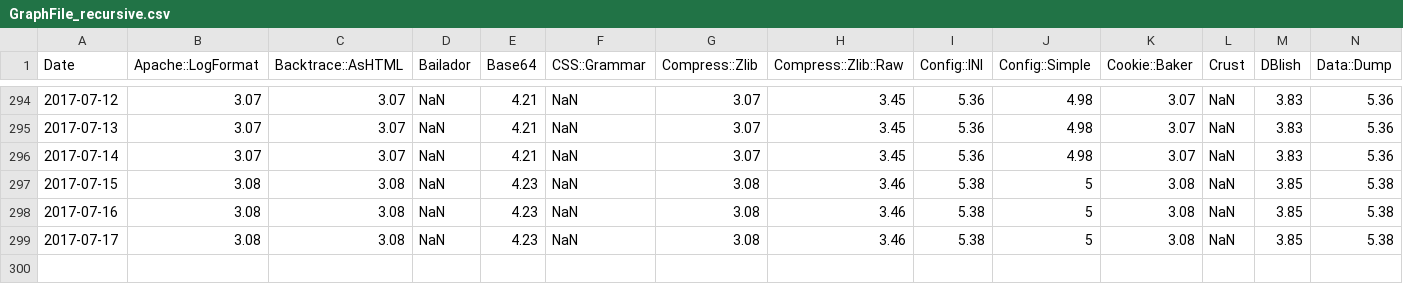
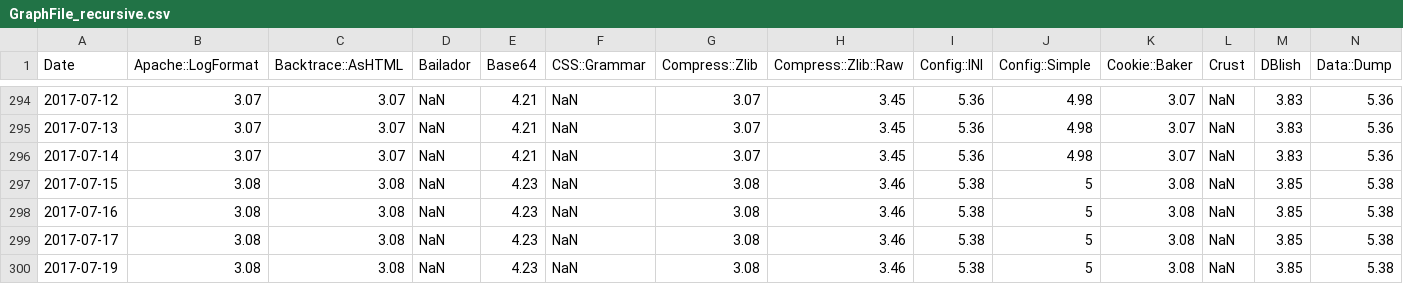
Before and after one commit to finanalyst/ModuleCitation, a CSV file: GraphFile_recursive.csv, drawn as a sheet; only a part is shown, gaps mark what is left out; rows hold the shown columns only; the diff names each change by its address in the sheet, - before the commit and + after, or states it on an @@ line.

```diff
--- a/GraphFile_recursive.csv
+++ b/GraphFile_recursive.csv
+row 300: 2017-07-19 | 3.08 | 3.08 | NaN | 4.23 | NaN | 3.08 | 3.46 | 5.38 | 5 | 3.08 | NaN | 3.85 | 5.38
```
Also changed, not shown: GraphFile_AllModules.csv, GraphFile_simple.csv, 1 other file.
